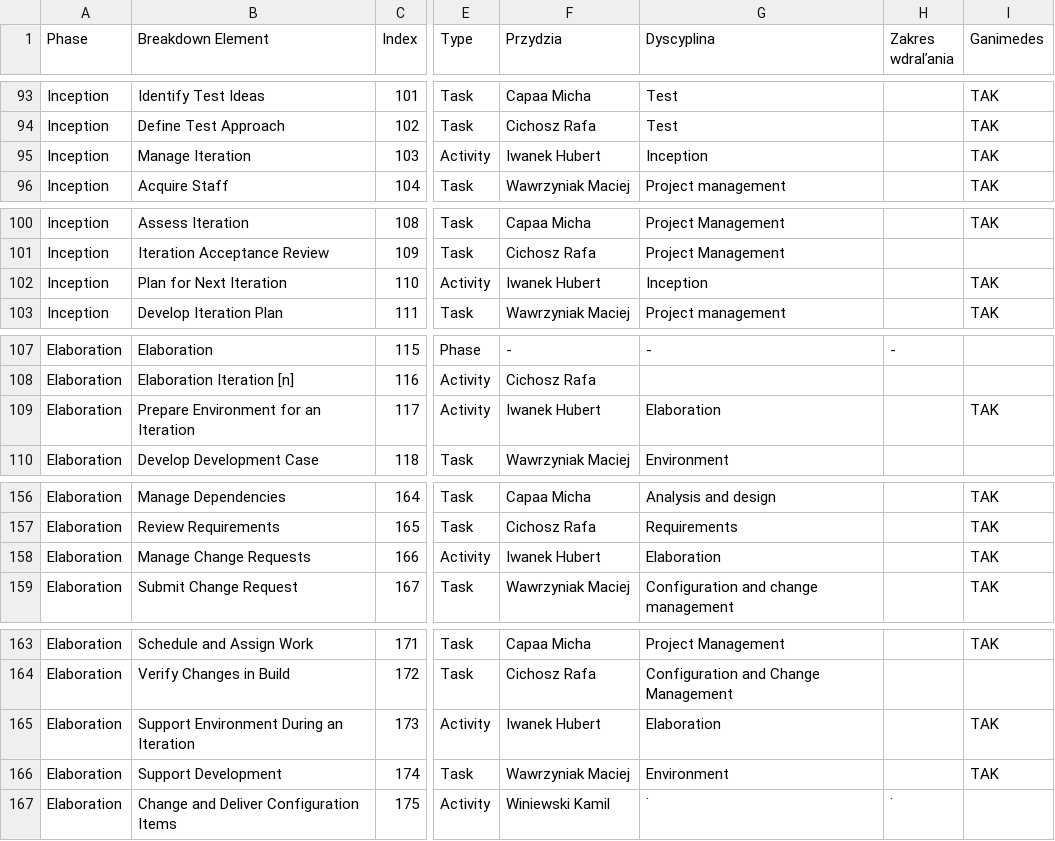
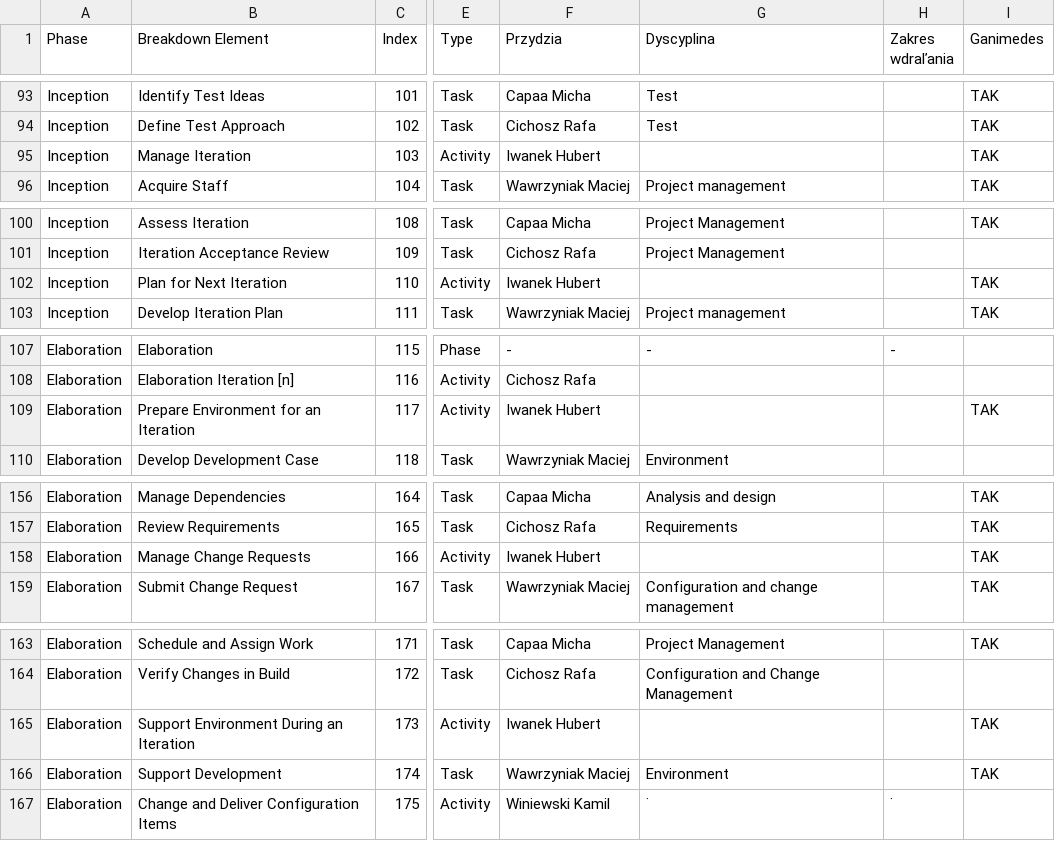
Before and after one commit to mwawrzyniiak/WMO-Activities-And-Tasks, a CSV file: WMO.WebUi/Resources/23_WMO_Czynnosci_i_Zadania_Comp.csv, drawn as a sheet; only a part is shown, gaps mark what is left out; the diff covers the shown part only; the diff names each change by its address in the sheet, - before the commit and + after, or states it on an @@ line.

```diff
--- a/WMO.WebUi/Resources/23_WMO_Czynnosci_i_Zadania_Comp.csv
+++ b/WMO.WebUi/Resources/23_WMO_Czynnosci_i_Zadania_Comp.csv
-G95 (Dyscyplina): Inception
+G95 (Dyscyplina): (empty)
-G102 (Dyscyplina): Inception
+G102 (Dyscyplina): (empty)
-G109 (Dyscyplina): Elaboration
+G109 (Dyscyplina): (empty)
-G158 (Dyscyplina): Elaboration
+G158 (Dyscyplina): (empty)
-G165 (Dyscyplina): Elaboration
+G165 (Dyscyplina): (empty)
```
Also changed, not shown: 26 edited cells elsewhere in this file.
